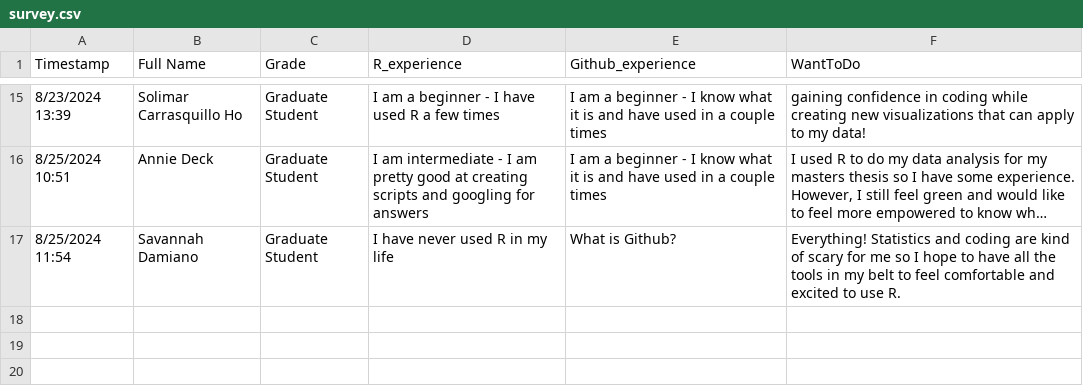
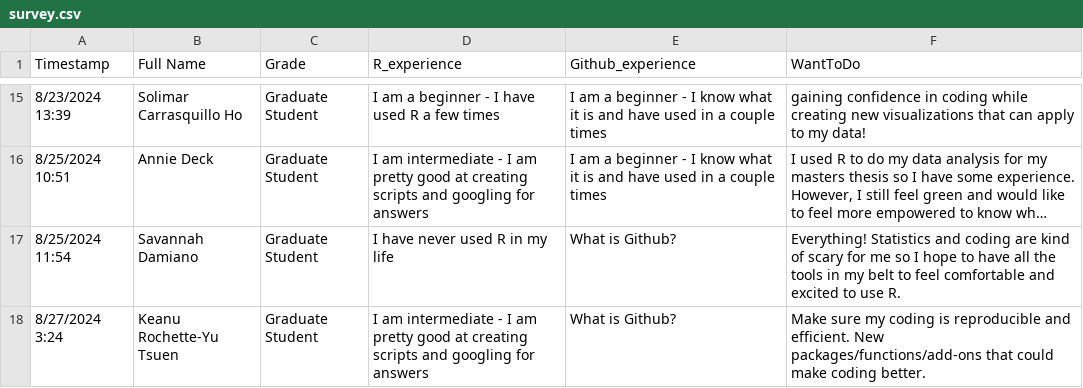
Before and after one commit to OCN-682-UH/Fall_2024, a CSV file: Week_01/libs/Data/survey.csv, drawn as a sheet; only a part is shown, gaps mark what is left out; long unchanged cells end in …; the diff names each change by its address in the sheet, - before the commit and + after, or states it on an @@ line.

```diff
--- a/Week_01/libs/Data/survey.csv
+++ b/Week_01/libs/Data/survey.csv
+row 18: 8/27/2024 3:24 | Keanu Rochette-Yu Tsuen | Graduate Student | I am intermediate - I am pretty good at creating scripts and googling for answers | What is Github? | Make sure my coding is reproducible and efficient. New packages/functions/add-ons that could make coding better.
```
Also changed, not shown: 4 other files.
